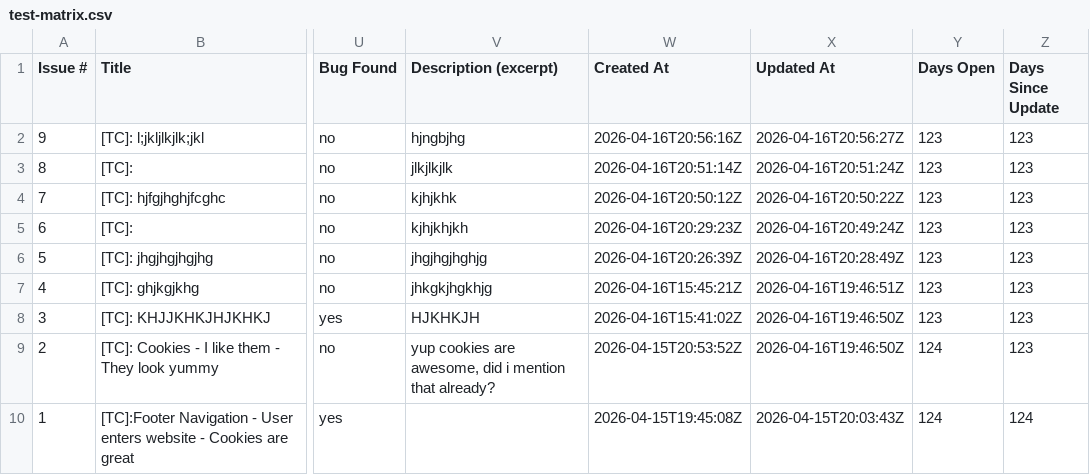
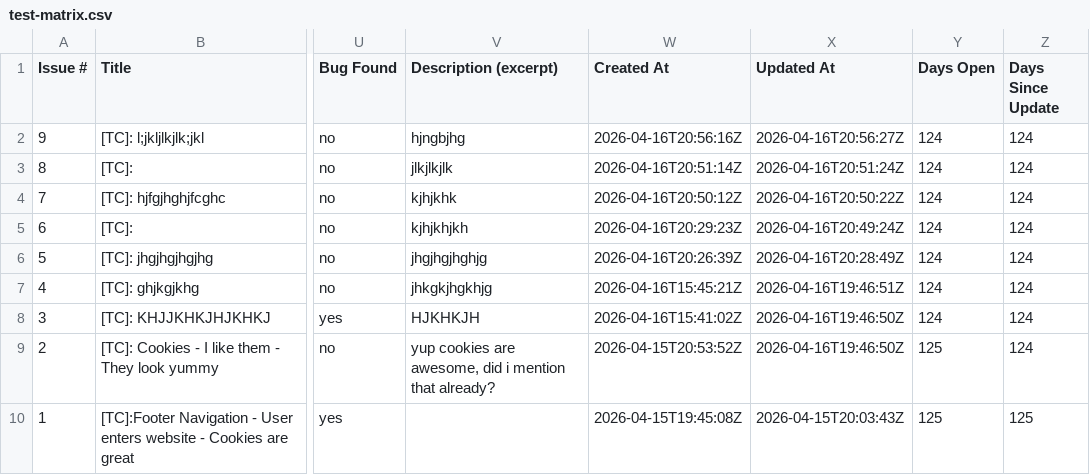
Before and after one commit to TheodorIvascu/Peviitor_TC, a CSV file: docs/test-matrix.csv, drawn as a sheet; only a part is shown, gaps mark what is left out; the diff names each change by its address in the sheet, - before the commit and + after, or states it on an @@ line.

```diff
--- a/docs/test-matrix.csv
+++ b/docs/test-matrix.csv
-Y2:Y8 (Days Open): 123
+Y2:Y8 (Days Open): 124
-Z2:Z9 (Days Since Update): 123
+Z2:Z9 (Days Since Update): 124
-Y9:Y10 (Days Open): 124
+Y9:Y10 (Days Open): 125
-Z10 (Days Since Update): 124
+Z10 (Days Since Update): 125
```
Also changed, not shown: 2 other files.
